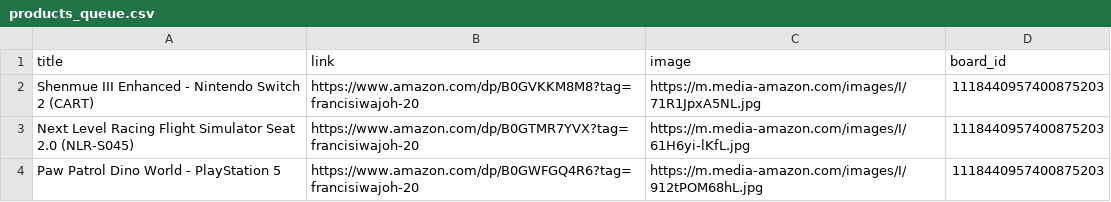
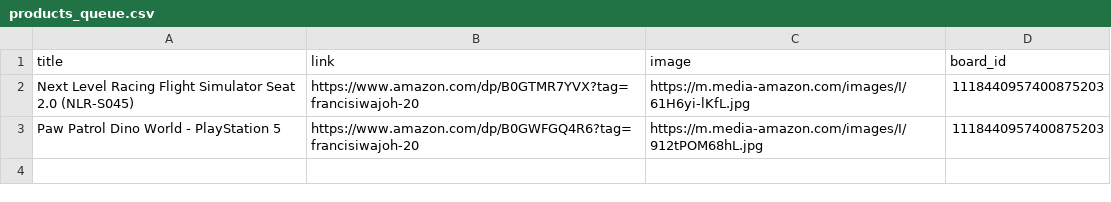
Before and after one commit to Mrconection/Conny-Trading, a CSV file: products_queue.csv, drawn as a sheet; the diff names each change by its address in the sheet, - before the commit and + after, or states it on an @@ line.

```diff
--- a/products_queue.csv
+++ b/products_queue.csv
-row 2: Shenmue III Enhanced - Nintendo Switch 2 (CART) | https://www.amazon.com/dp/B0GVKKM8M8?tag=francisiwajoh-20 | https://m.media-amazon.com/images/I/71R1JpxA5NL.jpg | 1118440957400875203
```
Also changed, not shown: 2 other files.
